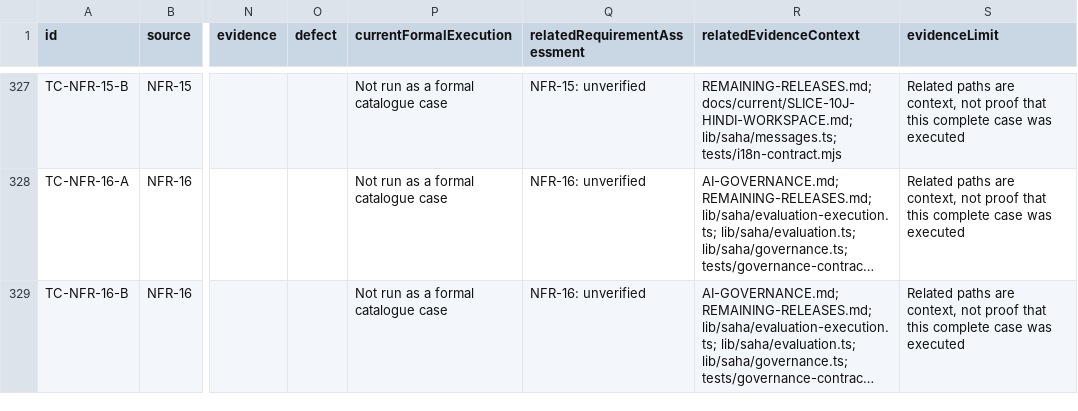
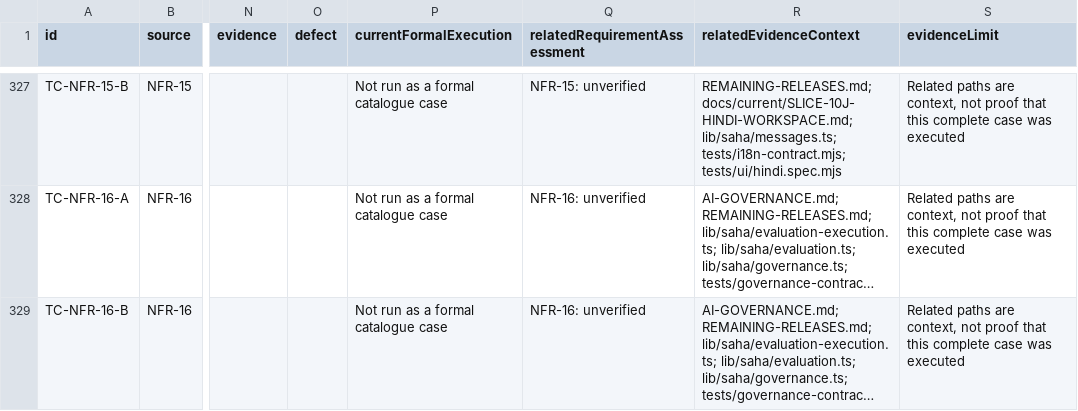
Before and after one commit to nakul175/saha-health, a CSV file: docs/current/TEST-CATALOGUE.csv, drawn as a sheet; only a part is shown, gaps mark what is left out; long unchanged cells end in …; the diff covers the shown part only; the diff names each change by its address in the sheet, - before the commit and + after, or states it on an @@ line.

```diff
--- a/docs/current/TEST-CATALOGUE.csv
+++ b/docs/current/TEST-CATALOGUE.csv
-R327 (relatedEvidenceContext): …docs/current/SLICE-10J-HINDI-WORKSPACE.md; lib/saha/messages.ts; tests/i18n-contract.mjs
+R327 (relatedEvidenceContext): …docs/current/SLICE-10J-HINDI-WORKSPACE.md; lib/saha/messages.ts; tests/i18n-contract.mjs; tests/ui/hindi.spec.mjs
```
Also changed, not shown: 26 edited cells elsewhere in this file, 19 other files.
